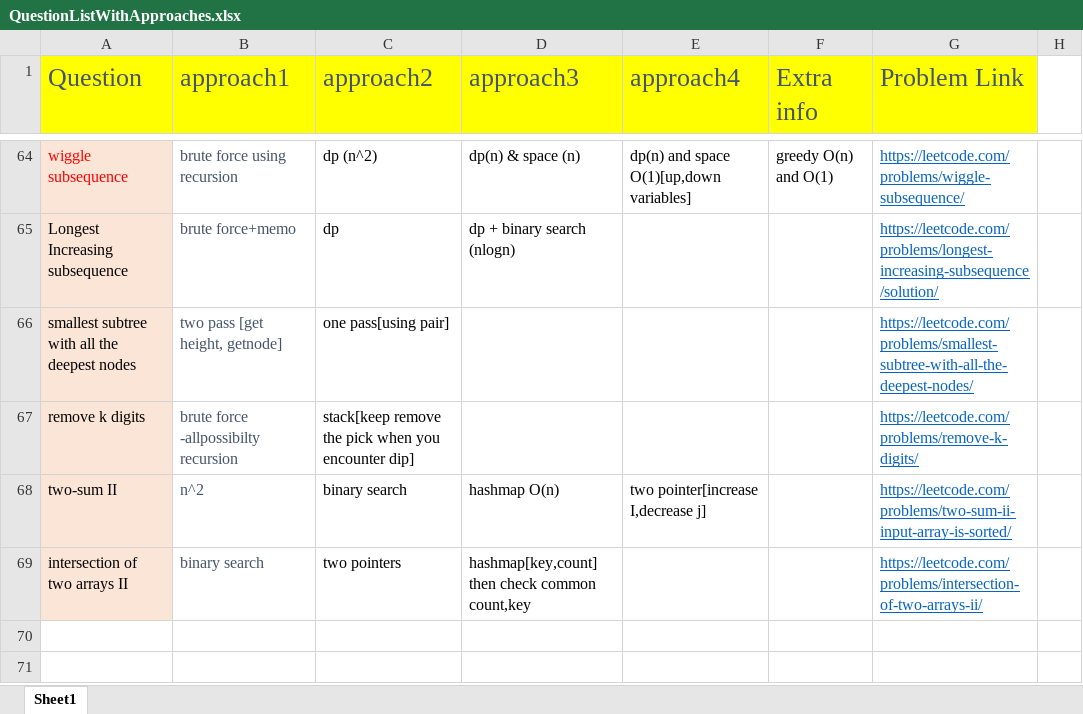
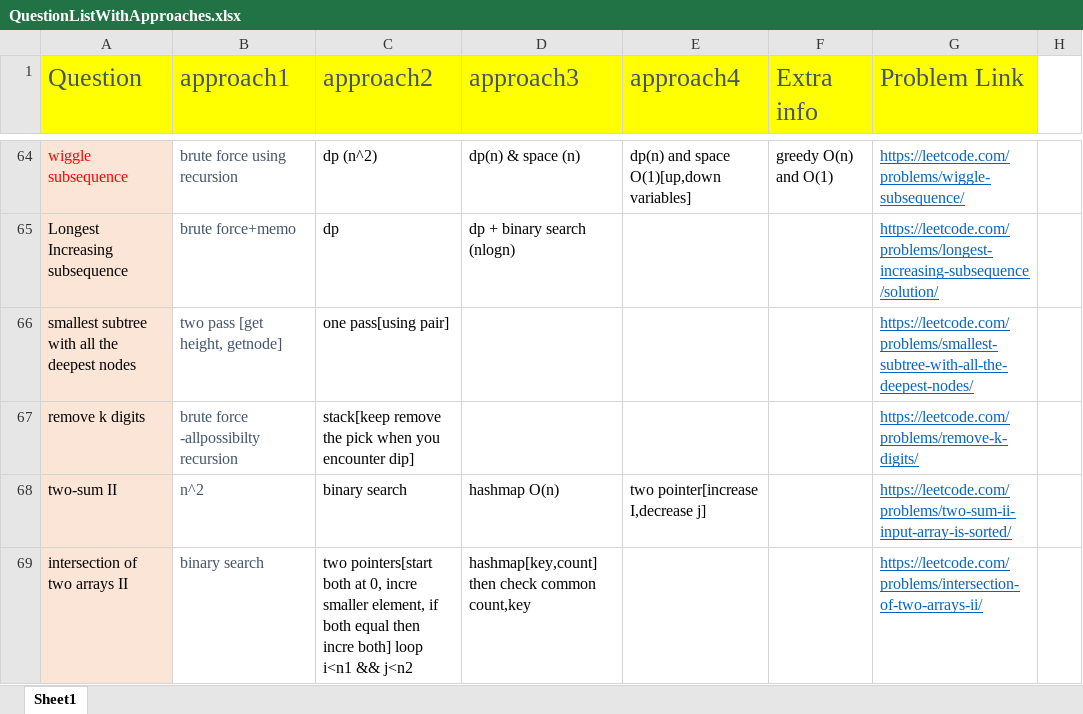
Before and after one commit to aksharkashyap/DSALGO, an Excel workbook: Applications/QuestionListWithApproaches.xlsx, sheet Sheet1, drawn as a sheet; only a part is shown, gaps mark what is left out; values as stored, in another font and other column widths than the file's, no borders; the diff names each change by its address in the sheet, - before the commit and + after, or states it on an @@ line.

```diff
--- a/Applications/QuestionListWithApproaches.xlsx (sheet Sheet1)
+++ b/Applications/QuestionListWithApproaches.xlsx (sheet Sheet1)
-C69 (approach2): two pointers
+C69 (approach2): two pointers[start both at 0, incre smaller element, if both equal then incre both] loop i<n1 && j<n2
```
Also changed, not shown: 1 other file.
